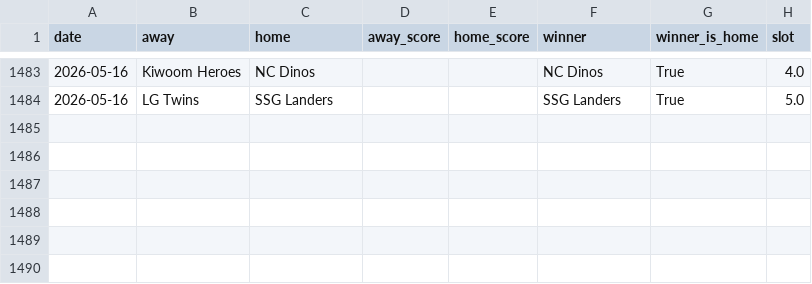
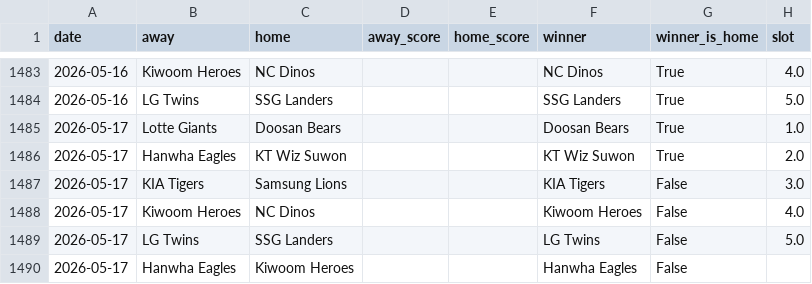
Before and after one commit to seung-min-lee/seung-min-lee-kbo-predictor, a CSV file: kbo_games.csv, drawn as a sheet; only a part is shown, gaps mark what is left out; the diff names each change by its address in the sheet, - before the commit and + after, or states it on an @@ line.

```diff
--- a/kbo_games.csv
+++ b/kbo_games.csv
+row 1485: 2026-05-17 | Lotte Giants | Doosan Bears |  |  | Doosan Bears | True | 1.0
+row 1486: 2026-05-17 | Hanwha Eagles | KT Wiz Suwon |  |  | KT Wiz Suwon | True | 2.0
+row 1487: 2026-05-17 | KIA Tigers | Samsung Lions |  |  | KIA Tigers | False | 3.0
+row 1488: 2026-05-17 | Kiwoom Heroes | NC Dinos |  |  | Kiwoom Heroes | False | 4.0
+row 1489: 2026-05-17 | LG Twins | SSG Landers |  |  | LG Twins | False | 5.0
+row 1490: 2026-05-17 | Hanwha Eagles | Kiwoom Heroes |  |  | Hanwha Eagles | False
```
